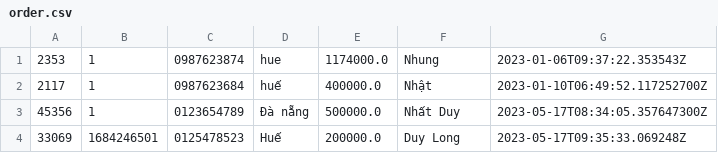
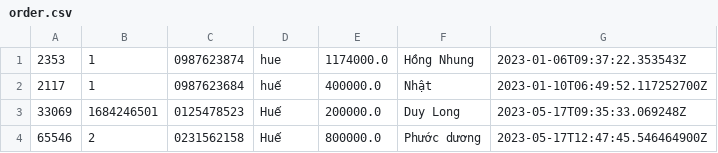
Before and after one commit to lthnhung99/Casestudy_2_Product_Management, a CSV file: Quan_ly_san_pham/src/main/java/data/order.csv, drawn as a sheet.

```diff
--- a/Quan_ly_san_pham/src/main/java/data/order.csv
+++ b/Quan_ly_san_pham/src/main/java/data/order.csv
@@ -1,4 +1,4 @@
-2353,1,0987623874,hue,1174000.0,Nhung,2023-01-06T09:37:22.353543Z
+2353,1,0987623874,hue,1174000.0,Hồng Nhung,2023-01-06T09:37:22.353543Z
 2117,1,0987623684,huế,400000.0,Nhật,2023-01-10T06:49:52.117252700Z
-45356,1,0123654789,Đà nẵng,500000.0,Nhất Duy,2023-05-17T08:34:05.357647300Z
 33069,1684246501,0125478523,Huế,200000.0,Duy Long,2023-05-17T09:35:33.069248Z
+65546,2,0231562158,Huế,800000.0,Phước dương,2023-05-17T12:47:45.546464900Z
```
Also changed, not shown: Quan_ly_san_pham/src/main/java/data/order_item.csv, Quan_ly_san_pham/src/main/java/data/print_order.csv, 17 other files.
